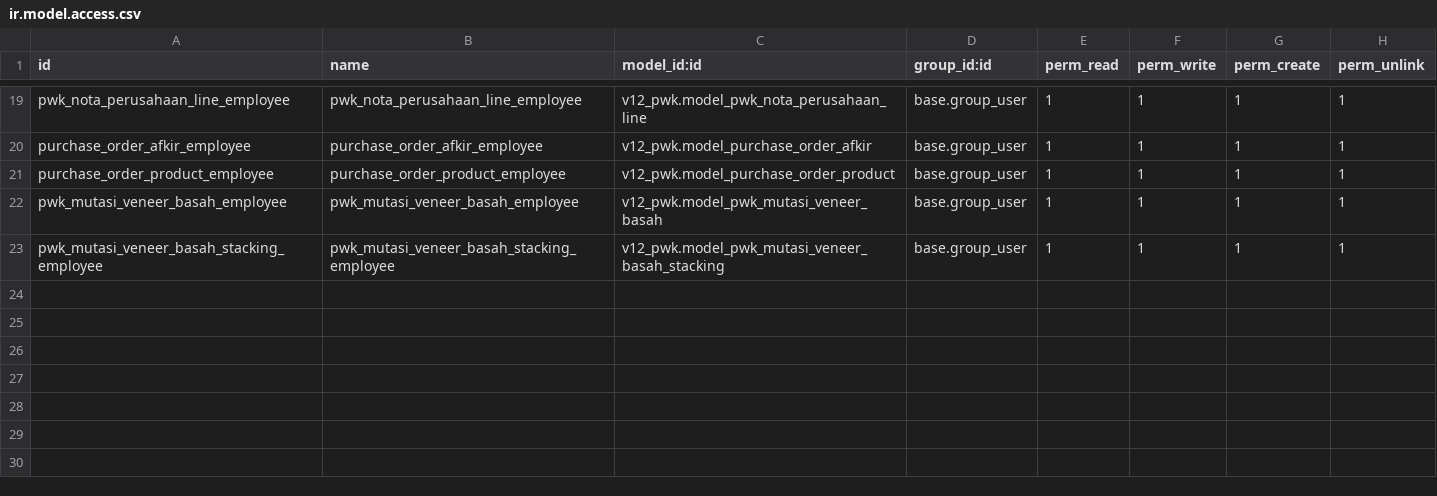
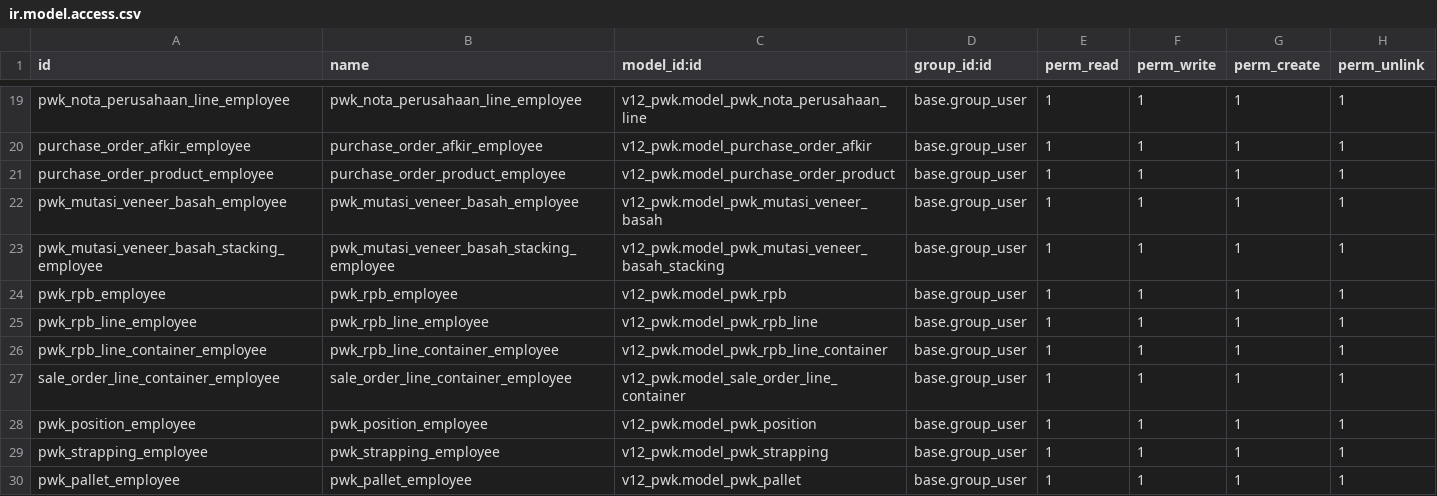
Before and after one commit to alfiussamuel/github-forwarderp-pwk, a CSV file: v12_pwk/security/ir.model.access.csv, drawn as a sheet; only a part is shown, gaps mark what is left out.

```diff
--- a/v12_pwk/security/ir.model.access.csv
+++ b/v12_pwk/security/ir.model.access.csv
@@ -23 +23,8 @@ pwk_mutasi_veneer_basah_employee,pwk_mutasi_veneer_basah_employee,v12_pwk.model_
 pwk_mutasi_veneer_basah_stacking_employee,pwk_mutasi_veneer_basah_stacking_employee,v12_pwk.model_pwk_mutasi_veneer_basah_stacking,base.group_user,1,1,1,1
+pwk_rpb_employee,pwk_rpb_employee,v12_pwk.model_pwk_rpb,base.group_user,1,1,1,1
+pwk_rpb_line_employee,pwk_rpb_line_employee,v12_pwk.model_pwk_rpb_line,base.group_user,1,1,1,1
+pwk_rpb_line_container_employee,pwk_rpb_line_container_employee,v12_pwk.model_pwk_rpb_line_container,base.group_user,1,1,1,1
+sale_order_line_container_employee,sale_order_line_container_employee,v12_pwk.model_sale_order_line_container,base.group_user,1,1,1,1
+pwk_position_employee,pwk_position_employee,v12_pwk.model_pwk_position,base.group_user,1,1,1,1
+pwk_strapping_employee,pwk_strapping_employee,v12_pwk.model_pwk_strapping,base.group_user,1,1,1,1
+pwk_pallet_employee,pwk_pallet_employee,v12_pwk.model_pwk_pallet,base.group_user,1,1,1,1
```
Also changed, not shown: 10 other files.
